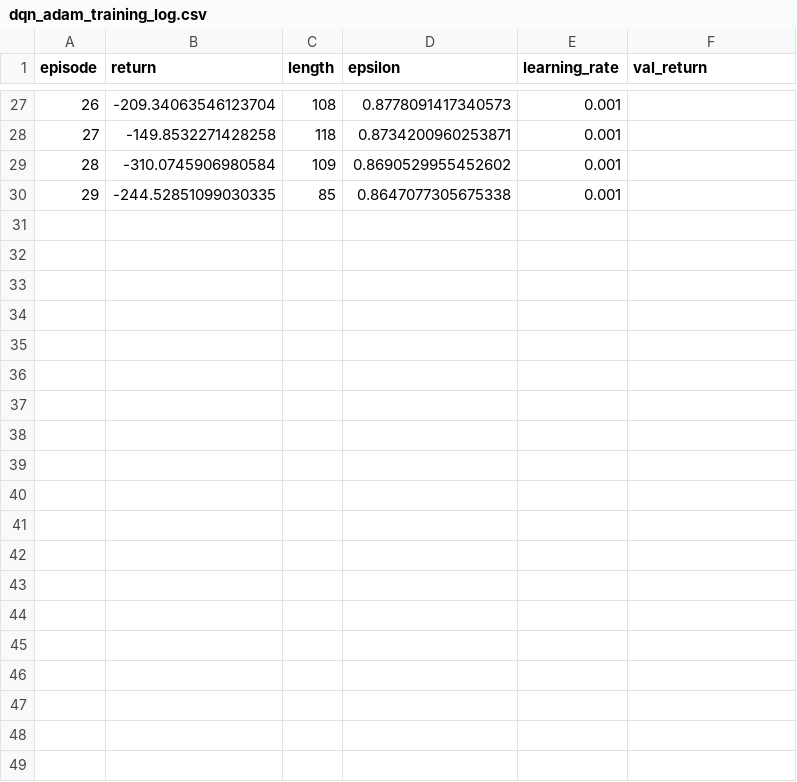
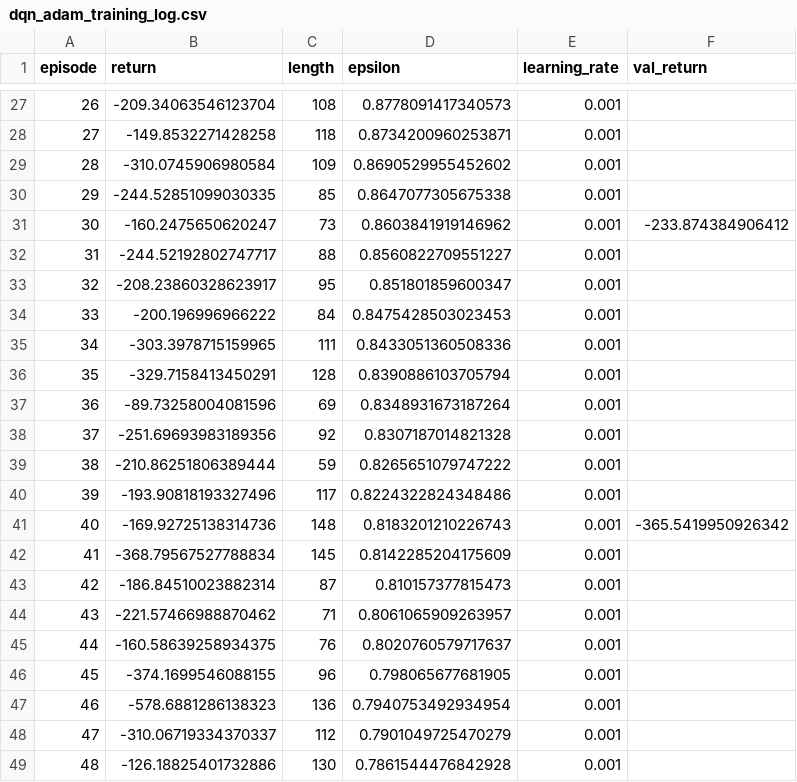
Before and after one commit to Jaiparmar940/CS372-final-project-v2, a CSV file: data/logs/dqn_adam_training_log.csv, drawn as a sheet; only a part is shown, gaps mark what is left out; the diff covers the shown part only; the diff names each change by its address in the sheet, - before the commit and + after, or states it on an @@ line.

Commit message:
fixed typo

```diff
--- a/data/logs/dqn_adam_training_log.csv
+++ b/data/logs/dqn_adam_training_log.csv
+row 31: 30 | -160.2475650620247 | 73 | 0.8603841919146962 | 0.001 | -233.874384906412
+row 32: 31 | -244.52192802747717 | 88 | 0.8560822709551227 | 0.001
+row 33: 32 | -208.23860328623917 | 95 | 0.851801859600347 | 0.001
+row 34: 33 | -200.196996966222 | 84 | 0.8475428503023453 | 0.001
+row 35: 34 | -303.3978715159965 | 111 | 0.8433051360508336 | 0.001
+row 36: 35 | -329.7158413450291 | 128 | 0.8390886103705794 | 0.001
+row 37: 36 | -89.73258004081596 | 69 | 0.8348931673187264 | 0.001
+row 38: 37 | -251.69693983189356 | 92 | 0.8307187014821328 | 0.001
+row 39: 38 | -210.86251806389444 | 59 | 0.8265651079747222 | 0.001
+row 40: 39 | -193.90818193327496 | 117 | 0.8224322824348486 | 0.001
+row 41: 40 | -169.92725138314736 | 148 | 0.8183201210226743 | 0.001 | -365.5419950926342
+row 42: 41 | -368.79567527788834 | 145 | 0.8142285204175609 | 0.001
+row 43: 42 | -186.84510023882314 | 87 | 0.810157377815473 | 0.001
+row 44: 43 | -221.57466988870462 | 71 | 0.8061065909263957 | 0.001
+row 45: 44 | -160.58639258934375 | 76 | 0.8020760579717637 | 0.001
+row 46: 45 | -374.1699546088155 | 96 | 0.798065677681905 | 0.001
+row 47: 46 | -578.6881286138323 | 136 | 0.7940753492934954 | 0.001
+row 48: 47 | -310.06719334370337 | 112 | 0.7901049725470279 | 0.001
+row 49: 48 | -126.18825401732886 | 130 | 0.7861544476842928 | 0.001
```
Also changed, not shown: 11 added rows elsewhere in this file, 2 other files.
